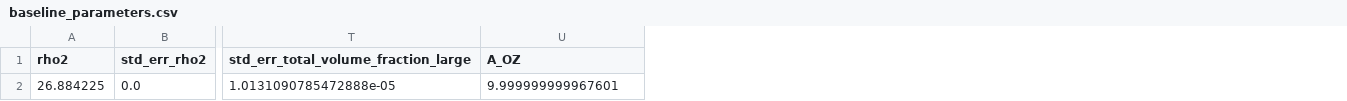
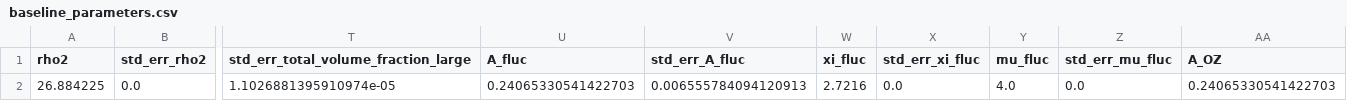
Before and after one commit to BAMresearch/caco3-saxs-fast-flow, a CSV file: results/ND-i-009_40mM_pH10.0/output/composite/baseline_parameters.csv, drawn as a sheet; only a part is shown, gaps mark what is left out; removed rows and columns are numbered as before the commit, all else as after; rows hold the shown columns only; the diff names each change by its address in the sheet, - before the commit and + after, or states it on an @@ line.

Commit message:
Harmonise ND-i-009 composite baseline with short-distance viscoelastic fluctuations (xi = 2.72 nm)

```diff
--- a/results/ND-i-009_40mM_pH10.0/output/composite/baseline_parameters.csv
+++ b/results/ND-i-009_40mM_pH10.0/output/composite/baseline_parameters.csv
+column U (A_fluc), empty
+column V (std_err_A_fluc), empty
+column W (xi_fluc), empty
+column X (std_err_xi_fluc), empty
+column Y (mu_fluc), empty
+column Z (std_err_mu_fluc), empty
-row 2: 26.884225 | 0.0 | 1.0131090785472888e-05 | 9.999999999967601
+row 2: 26.884225 | 0.0 | 1.1026881395910974e-05 | 0.24065330541422703 | 0.006555784094120913 | 2.7216 | 0.0 | 4.0 | 0.0 | 0.24065330541422703
```
Also changed, not shown: results/ND-i-009_40mM_pH10.0/output/merged/baseline_parameters.csv, 13 other files.
